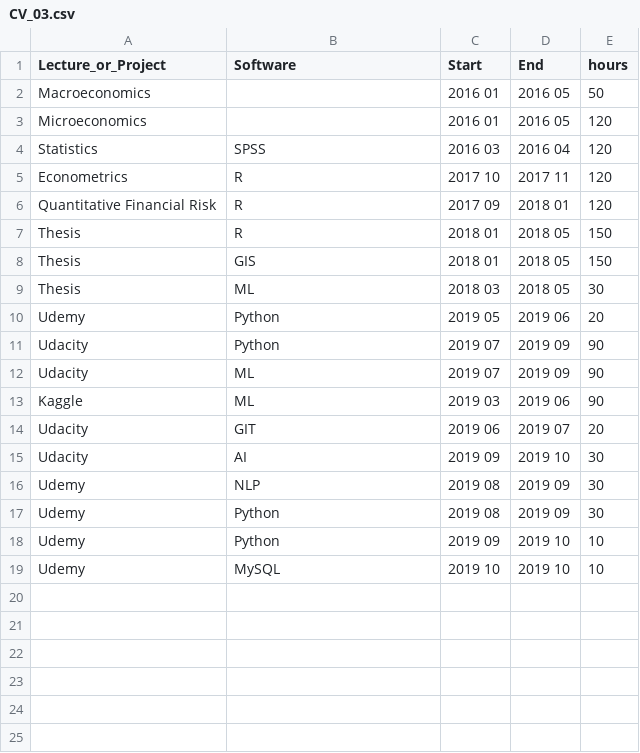
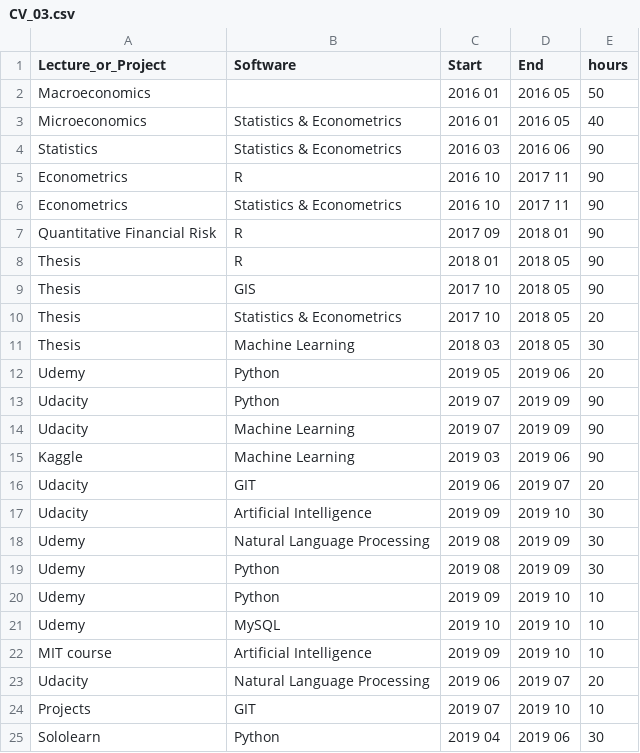
Before and after one commit to cliptic/skills, a CSV file: CV_03.csv, drawn as a sheet.

```diff
--- a/CV_03.csv
+++ b/CV_03.csv
@@ -2,16 +2,18 @@ Lecture_or_Project,Software,Start,End,hours
 Macroeconomics,,2016 01,2016 05,50
-Microeconomics,,2016 01,2016 05,120
-Statistics,SPSS,2016 03,2016 04,120
-Econometrics,R,2017 10,2017 11,120
-Quantitative Financial Risk,R,2017 09,2018 01,120
-Thesis,R,2018 01,2018 05,150
-Thesis,GIS,2018 01,2018 05,150
-Thesis,ML,2018 03,2018 05,30
+Microeconomics,Statistics & Econometrics,2016 01,2016 05,40
+Statistics,Statistics & Econometrics,2016 03,2016 06,90
+Econometrics,R,2016 10,2017 11,90
+Econometrics,Statistics & Econometrics,2016 10,2017 11,90
+Quantitative Financial Risk,R,2017 09,2018 01,90
+Thesis,R,2018 01,2018 05,90
+Thesis,GIS,2017 10,2018 05,90
+Thesis,Statistics & Econometrics,2017 10,2018 05,20
+Thesis,Machine Learning,2018 03,2018 05,30
 Udemy,Python,2019 05,2019 06,20
 Udacity,Python,2019 07,2019 09,90
-Udacity,ML,2019 07,2019 09,90
-Kaggle,ML,2019 03,2019 06,90
+Udacity,Machine Learning,2019 07,2019 09,90
+Kaggle,Machine Learning,2019 03,2019 06,90
 Udacity,GIT,2019 06,2019 07,20
-Udacity,AI,2019 09,2019 10,30
-Udemy,NLP,2019 08,2019 09,30
+Udacity,Artificial Intelligence,2019 09,2019 10,30
+Udemy,Natural Language Processing,2019 08,2019 09,30
 Udemy,Python,2019 08,2019 09,30
@@ -19 +21,5 @@ Udemy,Python,2019 09,2019 10,10
 Udemy,MySQL,2019 10,2019 10,10
+MIT course,Artificial Intelligence,2019 09,2019 10,10
+Udacity,Natural Language Processing,2019 06,2019 07,20
+Projects,GIT,2019 07,2019 10,10
+Sololearn,Python,2019 04,2019 06,30
```
Also changed, not shown: Skills_monthly.csv, Skills_transpose.csv, 3 other files.
